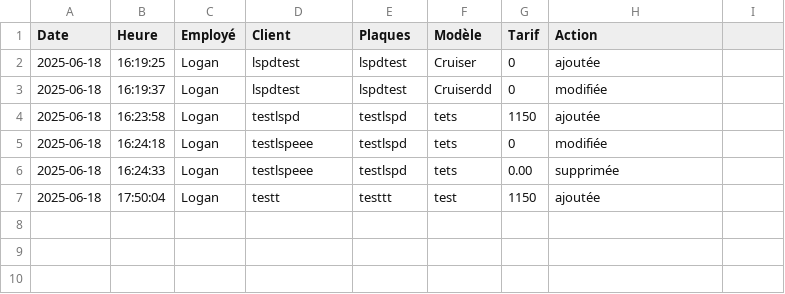
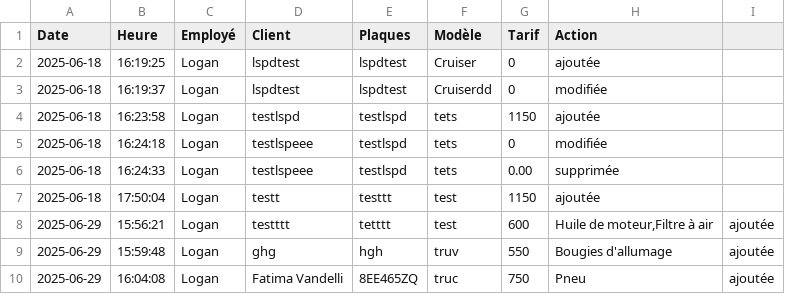
Before and after one commit to Nerow75/HayesAuto, a CSV file: logs/lspd_log.csv, drawn as a sheet; the diff names each change by its address in the sheet, - before the commit and + after, or states it on an @@ line.

```diff
--- a/logs/lspd_log.csv
+++ b/logs/lspd_log.csv
+row 8: 2025-06-29 | 15:56:21 | Logan | testttt | tetttt | test | 600 | Huile de moteur,Filtre à air | ajoutée
+row 9: 2025-06-29 | 15:59:48 | Logan | ghg | hgh | truv | 550 | Bougies d'allumage | ajoutée
+row 10: 2025-06-29 | 16:04:08 | Logan | Fatima Vandelli | 8EE465ZQ | truc | 750 | Pneu | ajoutée
```
Also changed, not shown: 2 other files.
